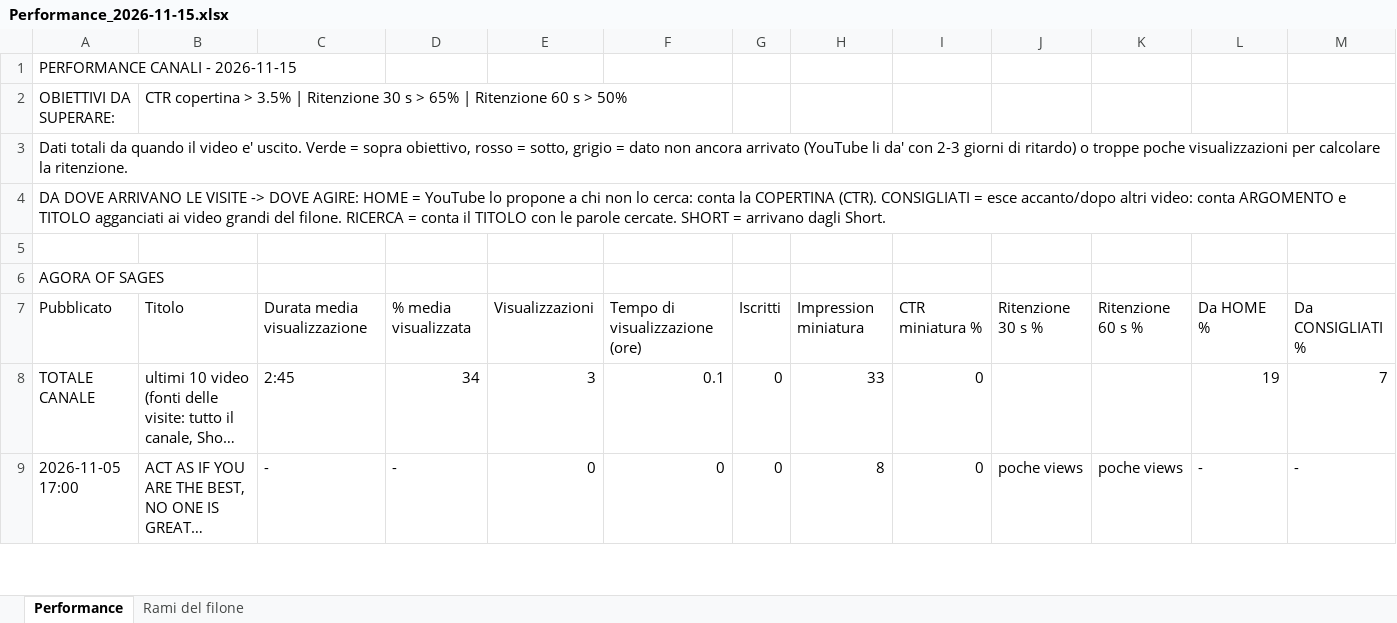
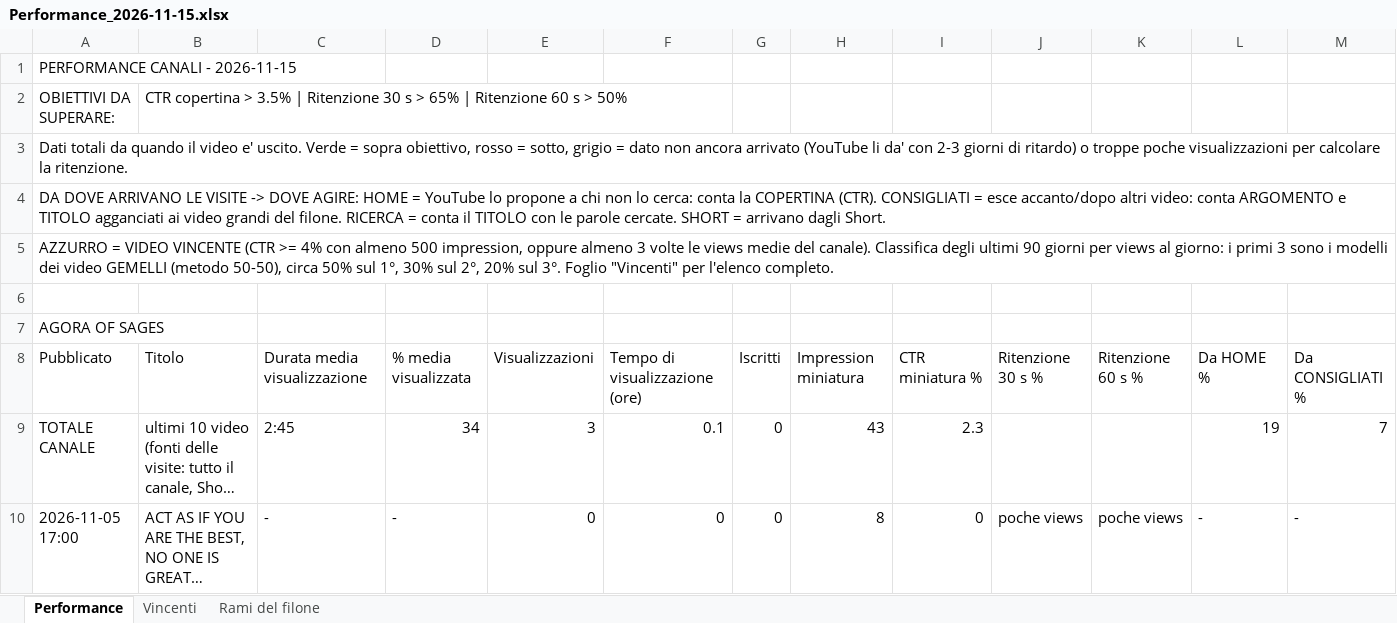
Before and after one commit to gggweb23-gif/ambience, an Excel workbook: report/Performance_2026-11-15.xlsx, sheet Performance, drawn as a sheet; only a part is shown; long unchanged cells end in …; values as stored, in another font and other column widths than the file's, no cell formats; addresses are those after the commit; rows hold the shown columns only; the diff covers the shown part only; the diff names each change by its address in the sheet, - before the commit and + after, or states it on an @@ line.

Commit message:
Performance video

```diff
--- a/report/Performance_2026-11-15.xlsx (sheet Performance)
+++ b/report/Performance_2026-11-15.xlsx (sheet Performance)
+sheet tab: Vincenti
+row 5: AZZURRO = VIDEO VINCENTE (CTR >= 4% con almeno 500 impression, oppure almeno 3 volte le views medie del canale). Classifica degli ultimi 90 giorni per views al giorno: i primi 3 sono i modelli dei video GEMELLI (metodo 50-50), circa 50% sul 1°, 30% sul 2°, 20% sul 3°. Foglio "Vincenti" per l'elenco completo.
-H9: 33
+H9: 43
-I9: 0
+I9: 2.3
```
Also changed, not shown: 111 edited cells elsewhere in this sheet, sheet Rami del filone, cell formats, 5 other files.
